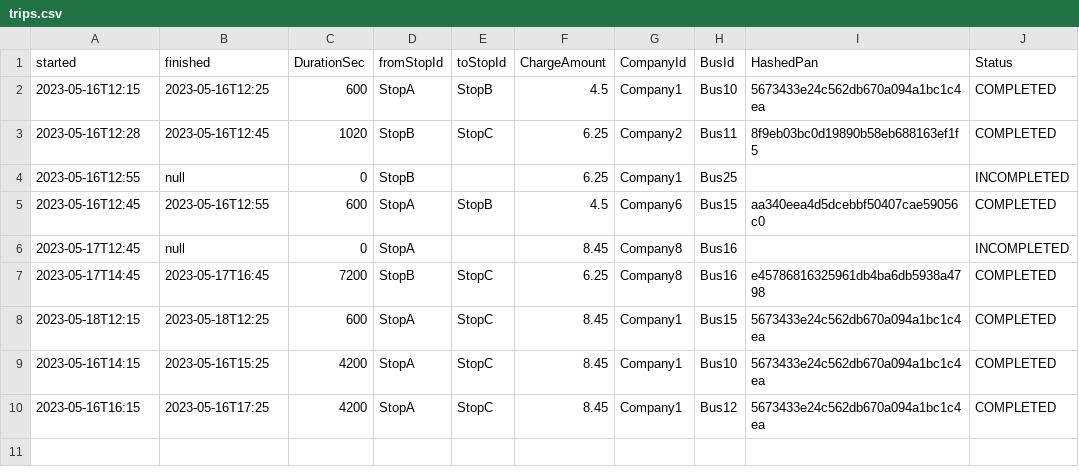
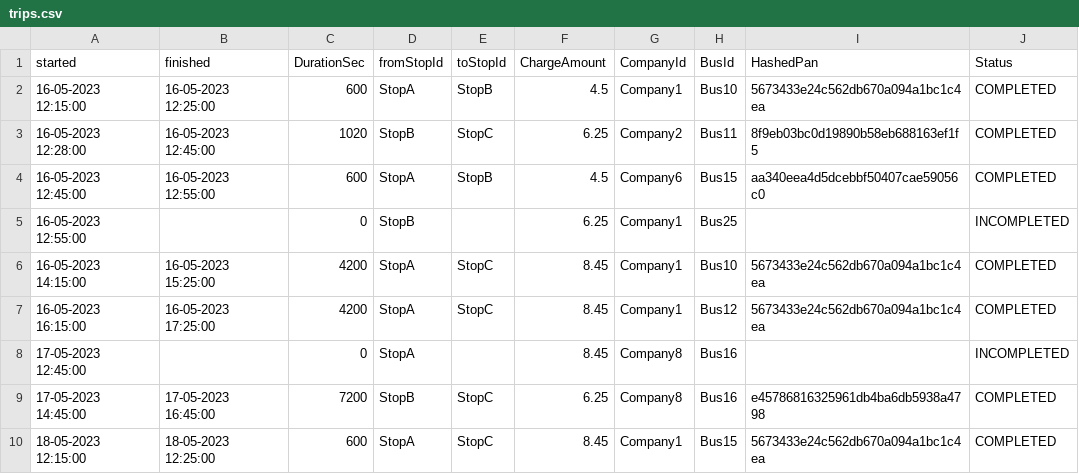
Before and after one commit to BinhNguyenQuoc/TravelSystem, a CSV file: output/trips.csv, drawn as a sheet.

```diff
--- a/output/trips.csv
+++ b/output/trips.csv
@@ -1,10 +1,10 @@
 "started","finished","DurationSec","fromStopId","toStopId","ChargeAmount","CompanyId","BusId","HashedPan","Status"
-"2023-05-16T12:15","2023-05-16T12:25","600","StopA","StopB","4.5","Company1","Bus10","5673433e24c562db670a094a1bc1c4ea","COMPLETED"
-"2023-05-16T12:28","2023-05-16T12:45","1020","StopB","StopC","6.25","Company2","Bus11","8f9eb03bc0d19890b58eb688163ef1f5","COMPLETED"
-"2023-05-16T12:55","null","0","StopB",,"6.25","Company1","Bus25",,"INCOMPLETED"
-"2023-05-16T12:45","2023-05-16T12:55","600","StopA","StopB","4.5","Company6","Bus15","aa340eea4d5dcebbf50407cae59056c0","COMPLETED"
-"2023-05-17T12:45","null","0","StopA",,"8.45","Company8","Bus16",,"INCOMPLETED"
-"2023-05-17T14:45","2023-05-17T16:45","7200","StopB","StopC","6.25","Company8","Bus16","e45786816325961db4ba6db5938a4798","COMPLETED"
-"2023-05-18T12:15","2023-05-18T12:25","600","StopA","StopC","8.45","Company1","Bus15","5673433e24c562db670a094a1bc1c4ea","COMPLETED"
-"2023-05-16T14:15","2023-05-16T15:25","4200","StopA","StopC","8.45","Company1","Bus10","5673433e24c562db670a094a1bc1c4ea","COMPLETED"
-"2023-05-16T16:15","2023-05-16T17:25","4200","StopA","StopC","8.45","Company1","Bus12","5673433e24c562db670a094a1bc1c4ea","COMPLETED"
+"16-05-2023 12:15:00","16-05-2023 12:25:00","600","StopA","StopB","4.5","Company1","Bus10","5673433e24c562db670a094a1bc1c4ea","COMPLETED"
+"16-05-2023 12:28:00","16-05-2023 12:45:00","1020","StopB","StopC","6.25","Company2","Bus11","8f9eb03bc0d19890b58eb688163ef1f5","COMPLETED"
+"16-05-2023 12:45:00","16-05-2023 12:55:00","600","StopA","StopB","4.5","Company6","Bus15","aa340eea4d5dcebbf50407cae59056c0","COMPLETED"
+"16-05-2023 12:55:00","","0","StopB",,"6.25","Company1","Bus25",,"INCOMPLETED"
+"16-05-2023 14:15:00","16-05-2023 15:25:00","4200","StopA","StopC","8.45","Company1","Bus10","5673433e24c562db670a094a1bc1c4ea","COMPLETED"
+"16-05-2023 16:15:00","16-05-2023 17:25:00","4200","StopA","StopC","8.45","Company1","Bus12","5673433e24c562db670a094a1bc1c4ea","COMPLETED"
+"17-05-2023 12:45:00","","0","StopA",,"8.45","Company8","Bus16",,"INCOMPLETED"
+"17-05-2023 14:45:00","17-05-2023 16:45:00","7200","StopB","StopC","6.25","Company8","Bus16","e45786816325961db4ba6db5938a4798","COMPLETED"
+"18-05-2023 12:15:00","18-05-2023 12:25:00","600","StopA","StopC","8.45","Company1","Bus15","5673433e24c562db670a094a1bc1c4ea","COMPLETED"
```
Also changed, not shown: output/summary.csv, output/unprocessableTouchData.csv, 44 other files.
